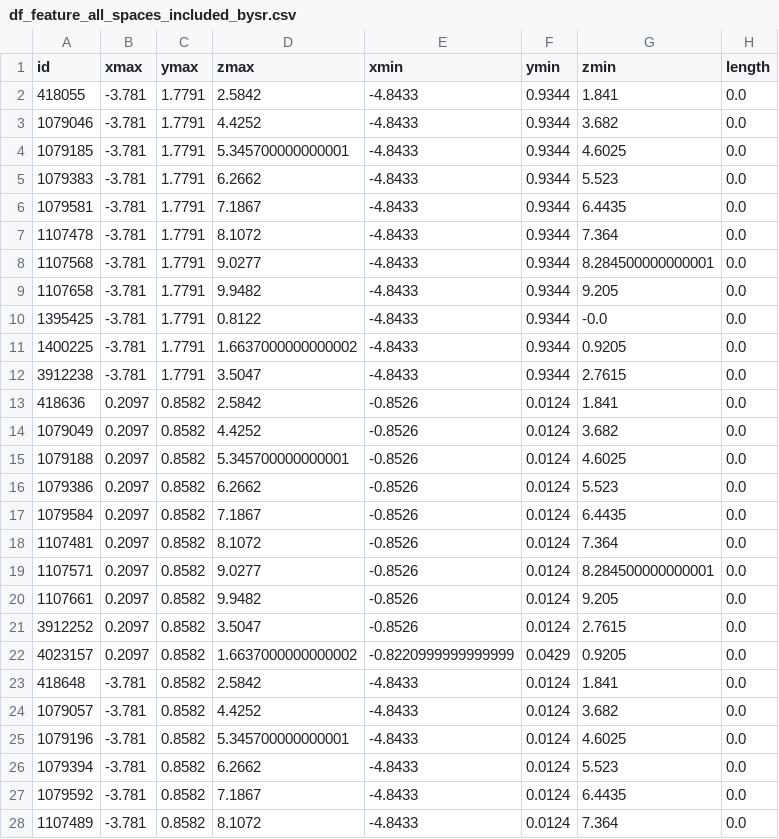
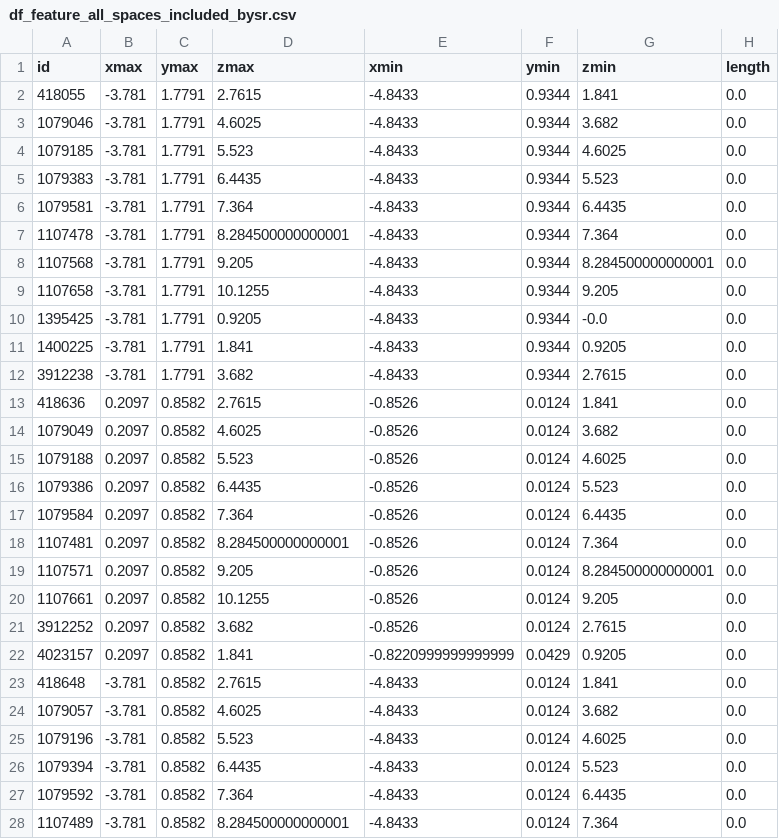
Before and after one commit to Jaaaaabin/enrichGraph, a CSV file: res/df_feature_all_spaces_included_bysr.csv, drawn as a sheet; only a part is shown; the diff covers the shown part only; the diff names each change by its address in the sheet, - before the commit and + after, or states it on an @@ line.

```diff
--- a/res/df_feature_all_spaces_included_bysr.csv
+++ b/res/df_feature_all_spaces_included_bysr.csv
-D2 (zmax): 2.5842
+D2 (zmax): 2.7615
-D3 (zmax): 4.4252
+D3 (zmax): 4.6025
-D4 (zmax): 5.345700000000001
+D4 (zmax): 5.523
-D5 (zmax): 6.2662
+D5 (zmax): 6.4435
-D6 (zmax): 7.1867
+D6 (zmax): 7.364
-D7 (zmax): 8.1072
+D7 (zmax): 8.284500000000001
-D8 (zmax): 9.0277
+D8 (zmax): 9.205
-D9 (zmax): 9.9482
+D9 (zmax): 10.1255
-D10 (zmax): 0.8122
+D10 (zmax): 0.9205
-D11 (zmax): 1.6637000000000002
+D11 (zmax): 1.841
-D12 (zmax): 3.5047
+D12 (zmax): 3.682
-D13 (zmax): 2.5842
+D13 (zmax): 2.7615
-D14 (zmax): 4.4252
+D14 (zmax): 4.6025
-D15 (zmax): 5.345700000000001
+D15 (zmax): 5.523
-D16 (zmax): 6.2662
+D16 (zmax): 6.4435
-D17 (zmax): 7.1867
+D17 (zmax): 7.364
-D18 (zmax): 8.1072
+D18 (zmax): 8.284500000000001
-D19 (zmax): 9.0277
+D19 (zmax): 9.205
-D20 (zmax): 9.9482
+D20 (zmax): 10.1255
-D21 (zmax): 3.5047
+D21 (zmax): 3.682
-D22 (zmax): 1.6637000000000002
+D22 (zmax): 1.841
-D23 (zmax): 2.5842
+D23 (zmax): 2.7615
-D24 (zmax): 4.4252
+D24 (zmax): 4.6025
-D25 (zmax): 5.345700000000001
+D25 (zmax): 5.523
-D26 (zmax): 6.2662
+D26 (zmax): 6.4435
-D27 (zmax): 7.1867
+D27 (zmax): 7.364
-D28 (zmax): 8.1072
+D28 (zmax): 8.284500000000001
```
Also changed, not shown: 1 added row, 2 removed rows and 27 edited cells elsewhere in this file, res/df_all_features.csv, res/df_all_features_all.csv, 43 other files.
